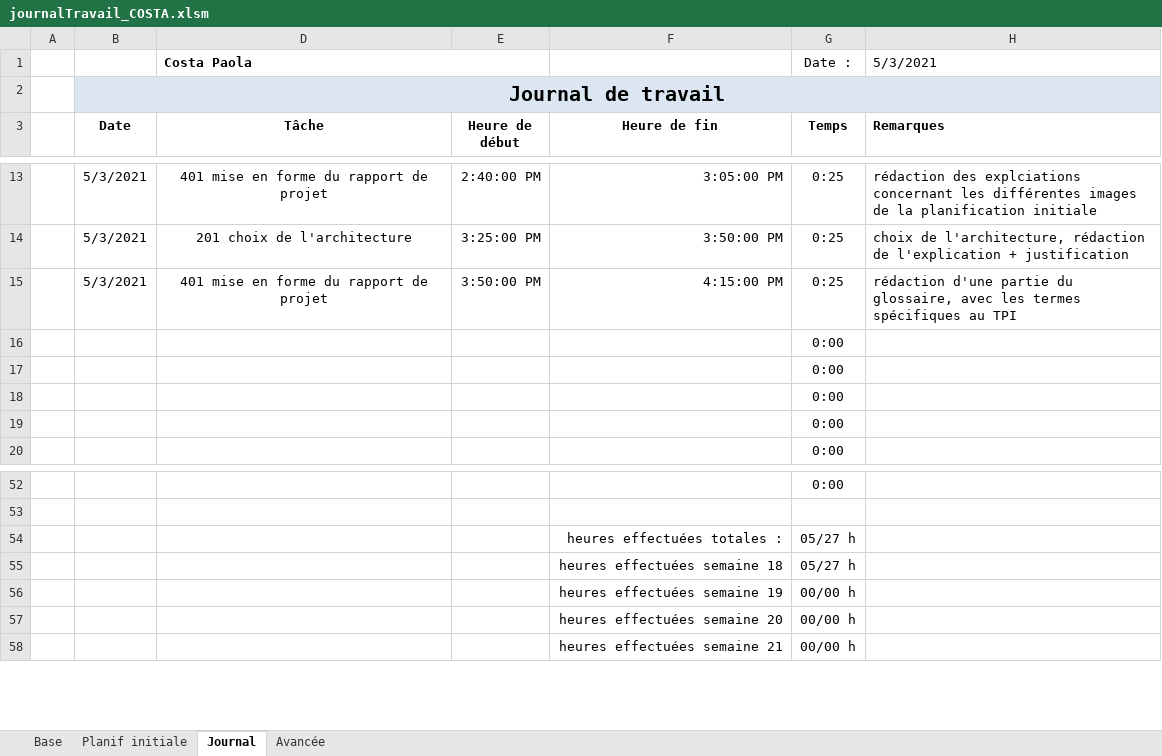
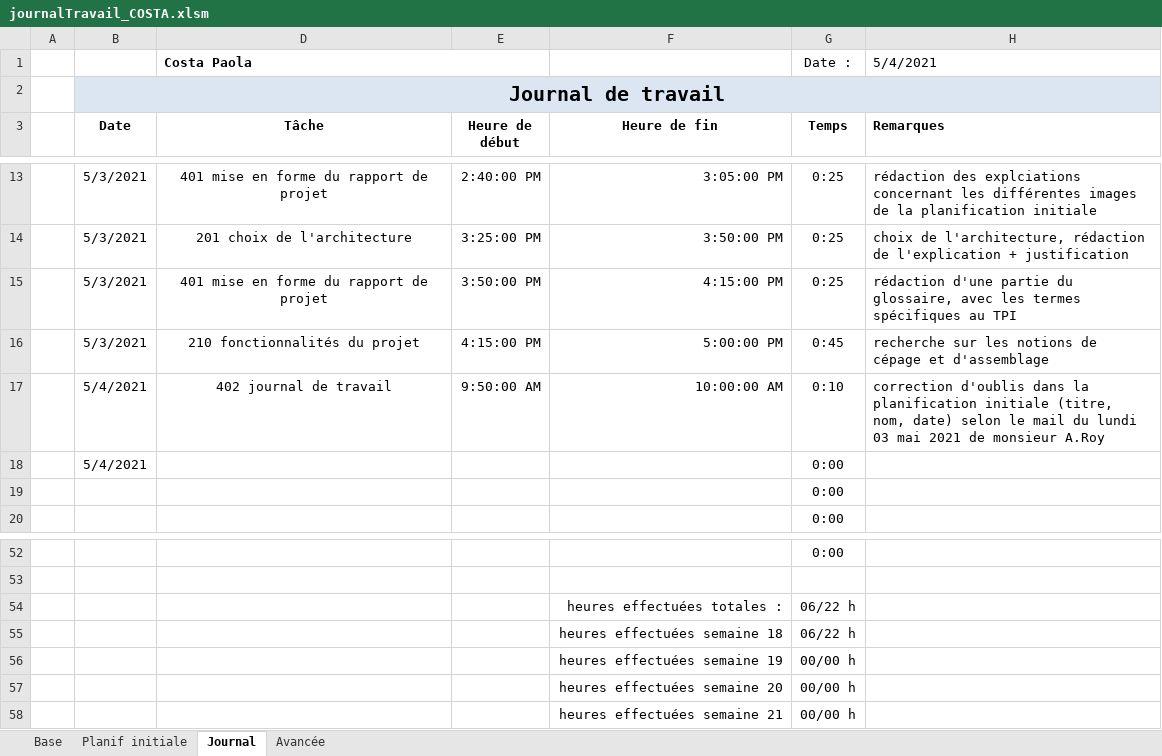
Before and after one commit to AhVen98/TPI_gestionCaveAVin, an Excel workbook: docs_avec_modification/journalTravail_COSTA.xlsm, sheet Journal, drawn as a sheet; only a part is shown, gaps mark what is left out; values as stored, in another font and other column widths than the file's, no borders; conditional formats not drawn; removed rows and columns are numbered as before the commit, all else as after; the diff names each change by its address in the sheet, - before the commit and + after, or states it on an @@ line.

Commit message:
complétion de la planification initiale (titre, nom) selon mail de A.Roy

```diff
--- a/docs_avec_modification/journalTravail_COSTA.xlsm (sheet Journal)
+++ b/docs_avec_modification/journalTravail_COSTA.xlsm (sheet Journal)
-H1 (Remarques): 5/3/2021
+H1 (Remarques): 5/4/2021
-row 16:  |  |  |  |  | 0:00
-row 17:  |  |  |  |  | 0:00
-row 18:  |  |  |  |  | 0:00
+row 16:  | 5/3/2021 | 210 fonctionnalités du projet | 4:15:00 PM | 5:00:00 PM | 0:45 | recherche sur les notions de cépage et d'assemblage
+row 17:  | 5/4/2021 | 402 journal de travail | 9:50:00 AM | 10:00:00 AM | 0:10 | correction d'oublis dans la planification initiale (titre, nom, date) selon le mail du lundi 03 mai 2021 de monsieur A.Roy
+row 18:  | 5/4/2021 |  |  |  | 0:00
-G54:G55 (Temps): 05/27 h
+G54:G55 (Temps): 06/22 h
```
Also changed, not shown: sheet Avancée, sheet Planif initiale, hidden cells, 1 other file.
